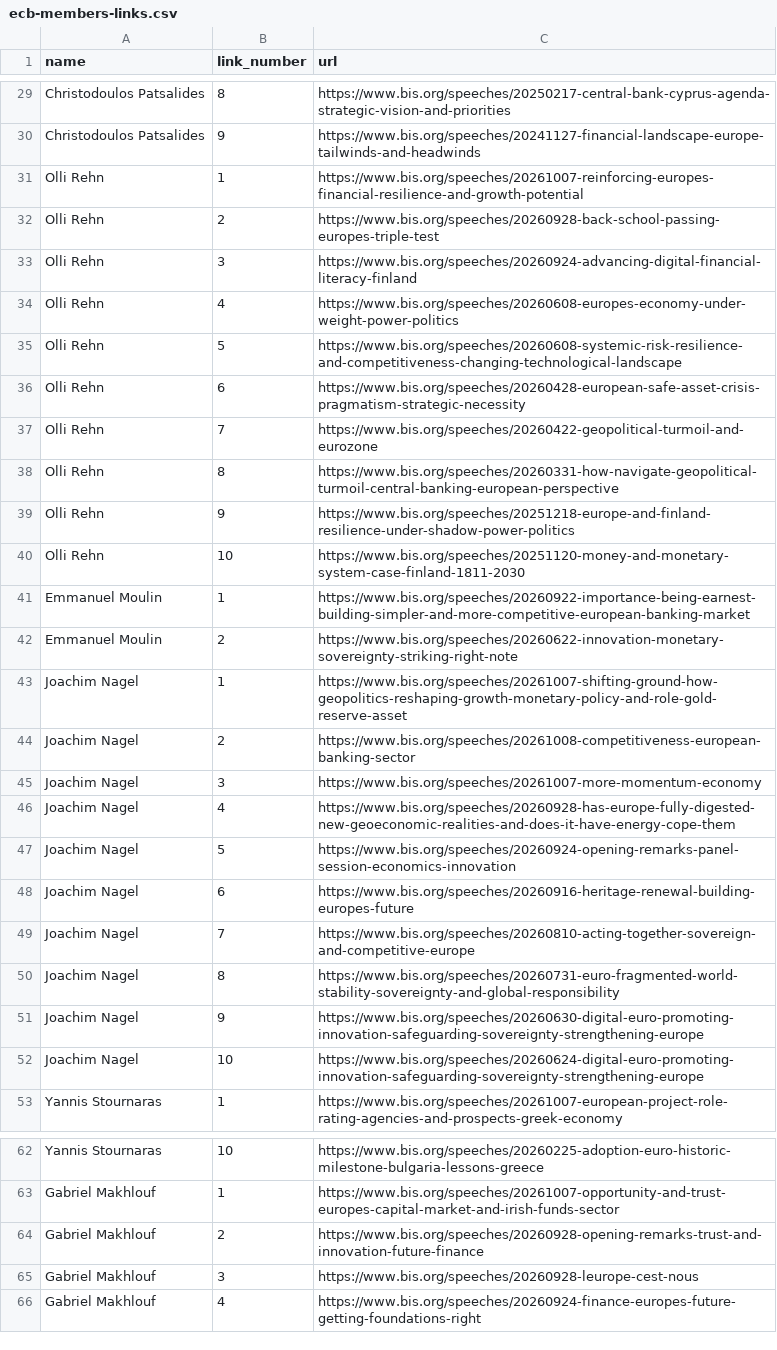
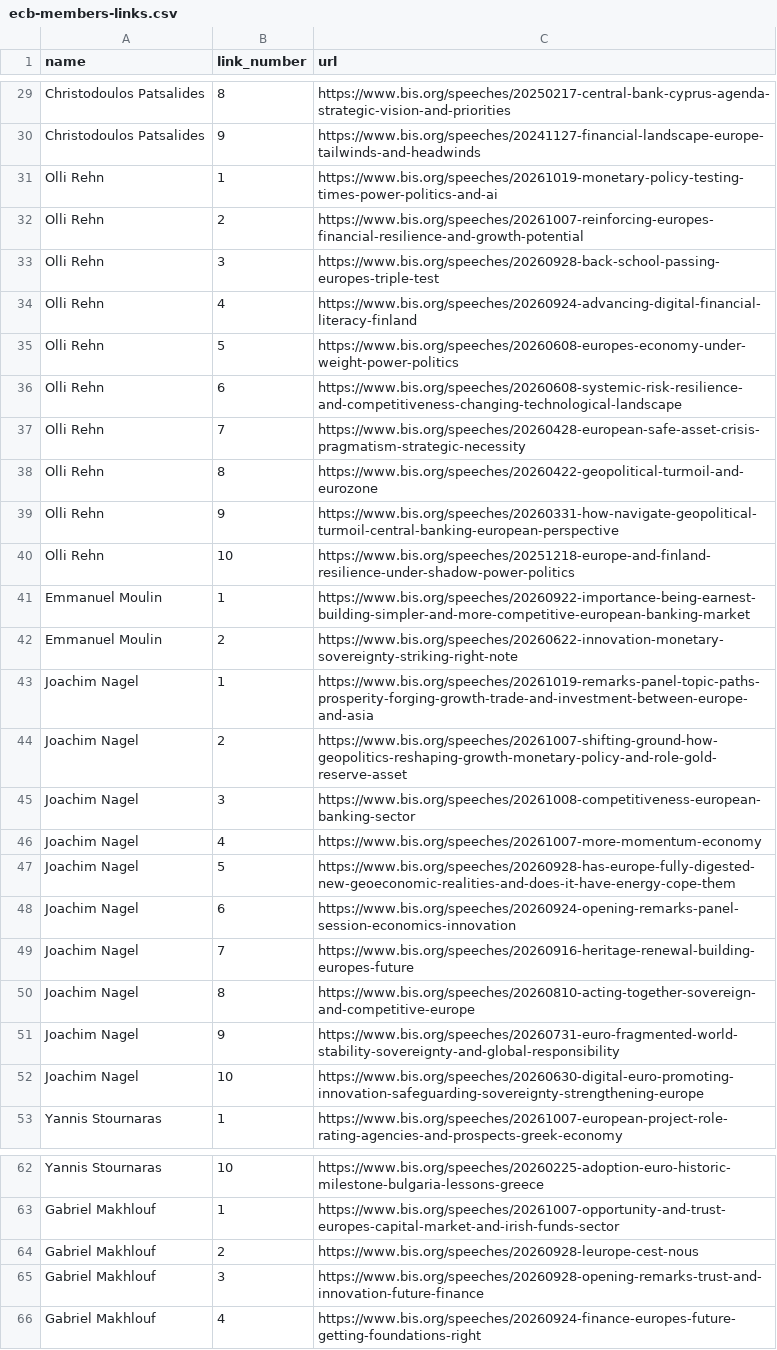
Before and after one commit to pbberlin/ecb-monitor-website, a CSV file: scripts/bis-speeches/ecb-members-links.csv, drawn as a sheet; only a part is shown, gaps mark what is left out; the diff covers the shown part only.

Commit message:
bis-speeches update 2026-10-20 04:16:41 ecb-watch

```diff
--- a/scripts/bis-speeches/ecb-members-links.csv
+++ b/scripts/bis-speeches/ecb-members-links.csv
@@ -30,24 +30,24 @@ Christodoulos Patsalides;8;https://www.bis.org/speeches/20250217-central-bank-cy
 Christodoulos Patsalides;9;https://www.bis.org/speeches/20241127-financial-landscape-europe-tailwinds-and-headwinds
-Olli Rehn;1;https://www.bis.org/speeches/20261007-reinforcing-europes-financial-resilience-and-growth-potential
-Olli Rehn;2;https://www.bis.org/speeches/20260928-back-school-passing-europes-triple-test
-Olli Rehn;3;https://www.bis.org/speeches/20260924-advancing-digital-financial-literacy-finland
-Olli Rehn;4;https://www.bis.org/speeches/20260608-europes-economy-under-weight-power-politics
-Olli Rehn;5;https://www.bis.org/speeches/20260608-systemic-risk-resilience-and-competitiveness-changing-technological-landscape
-Olli Rehn;6;https://www.bis.org/speeches/20260428-european-safe-asset-crisis-pragmatism-strategic-necessity
-Olli Rehn;7;https://www.bis.org/speeches/20260422-geopolitical-turmoil-and-eurozone
-Olli Rehn;8;https://www.bis.org/speeches/20260331-how-navigate-geopolitical-turmoil-central-banking-european-perspective
-Olli Rehn;9;https://www.bis.org/speeches/20251218-europe-and-finland-resilience-under-shadow-power-politics
-Olli Rehn;10;https://www.bis.org/speeches/20251120-money-and-monetary-system-case-finland-1811-2030
+Olli Rehn;1;https://www.bis.org/speeches/20261019-monetary-policy-testing-times-power-politics-and-ai
+Olli Rehn;2;https://www.bis.org/speeches/20261007-reinforcing-europes-financial-resilience-and-growth-potential
+Olli Rehn;3;https://www.bis.org/speeches/20260928-back-school-passing-europes-triple-test
+Olli Rehn;4;https://www.bis.org/speeches/20260924-advancing-digital-financial-literacy-finland
+Olli Rehn;5;https://www.bis.org/speeches/20260608-europes-economy-under-weight-power-politics
+Olli Rehn;6;https://www.bis.org/speeches/20260608-systemic-risk-resilience-and-competitiveness-changing-technological-landscape
+Olli Rehn;7;https://www.bis.org/speeches/20260428-european-safe-asset-crisis-pragmatism-strategic-necessity
+Olli Rehn;8;https://www.bis.org/speeches/20260422-geopolitical-turmoil-and-eurozone
+Olli Rehn;9;https://www.bis.org/speeches/20260331-how-navigate-geopolitical-turmoil-central-banking-european-perspective
+Olli Rehn;10;https://www.bis.org/speeches/20251218-europe-and-finland-resilience-under-shadow-power-politics
 Emmanuel Moulin;1;https://www.bis.org/speeches/20260922-importance-being-earnest-building-simpler-and-more-competitive-european-banking-market
 Emmanuel Moulin;2;https://www.bis.org/speeches/20260622-innovation-monetary-sovereignty-striking-right-note
-Joachim Nagel;1;https://www.bis.org/speeches/20261007-shifting-ground-how-geopolitics-reshaping-growth-monetary-policy-and-role-gold-reserve-asset
-Joachim Nagel;2;https://www.bis.org/speeches/20261008-competitiveness-european-banking-sector
-Joachim Nagel;3;https://www.bis.org/speeches/20261007-more-momentum-economy
-Joachim Nagel;4;https://www.bis.org/speeches/20260928-has-europe-fully-digested-new-geoeconomic-realities-and-does-it-have-energy-cope-them
-Joachim Nagel;5;https://www.bis.org/speeches/20260924-opening-remarks-panel-session-economics-innovation
-Joachim Nagel;6;https://www.bis.org/speeches/20260916-heritage-renewal-building-europes-future
-Joachim Nagel;7;https://www.bis.org/speeches/20260810-acting-together-sovereign-and-competitive-europe
-Joachim Nagel;8;https://www.bis.org/speeches/20260731-euro-fragmented-world-stability-sovereignty-and-global-responsibility
-Joachim Nagel;9;https://www.bis.org/speeches/20260630-digital-euro-promoting-innovation-safeguarding-sovereignty-strengthening-europe
-Joachim Nagel;10;https://www.bis.org/speeches/20260624-digital-euro-promoting-innovation-safeguarding-sovereignty-strengthening-europe
+Joachim Nagel;1;https://www.bis.org/speeches/20261019-remarks-panel-topic-paths-prosperity-forging-growth-trade-and-investment-between-europe-and-asia
+Joachim Nagel;2;https://www.bis.org/speeches/20261007-shifting-ground-how-geopolitics-reshaping-growth-monetary-policy-and-role-gold-reserve-asset
+Joachim Nagel;3;https://www.bis.org/speeches/20261008-competitiveness-european-banking-sector
+Joachim Nagel;4;https://www.bis.org/speeches/20261007-more-momentum-economy
+Joachim Nagel;5;https://www.bis.org/speeches/20260928-has-europe-fully-digested-new-geoeconomic-realities-and-does-it-have-energy-cope-them
+Joachim Nagel;6;https://www.bis.org/speeches/20260924-opening-remarks-panel-session-economics-innovation
+Joachim Nagel;7;https://www.bis.org/speeches/20260916-heritage-renewal-building-europes-future
+Joachim Nagel;8;https://www.bis.org/speeches/20260810-acting-together-sovereign-and-competitive-europe
+Joachim Nagel;9;https://www.bis.org/speeches/20260731-euro-fragmented-world-stability-sovereignty-and-global-responsibility
+Joachim Nagel;10;https://www.bis.org/speeches/20260630-digital-euro-promoting-innovation-safeguarding-sovereignty-strengthening-europe
 Yannis Stournaras;1;https://www.bis.org/speeches/20261007-european-project-role-rating-agencies-and-prospects-greek-economy
@@ -63,4 +63,4 @@ Yannis Stournaras;10;https://www.bis.org/speeches/20260225-adoption-euro-histori
 Gabriel Makhlouf;1;https://www.bis.org/speeches/20261007-opportunity-and-trust-europes-capital-market-and-irish-funds-sector
-Gabriel Makhlouf;2;https://www.bis.org/speeches/20260928-opening-remarks-trust-and-innovation-future-finance
-Gabriel Makhlouf;3;https://www.bis.org/speeches/20260928-leurope-cest-nous
+Gabriel Makhlouf;2;https://www.bis.org/speeches/20260928-leurope-cest-nous
+Gabriel Makhlouf;3;https://www.bis.org/speeches/20260928-opening-remarks-trust-and-innovation-future-finance
 Gabriel Makhlouf;4;https://www.bis.org/speeches/20260924-finance-europes-future-getting-foundations-right
```
Also changed, not shown: 3 added rows, 3 removed rows and 20 edited cells elsewhere in this file, 7 other files.
